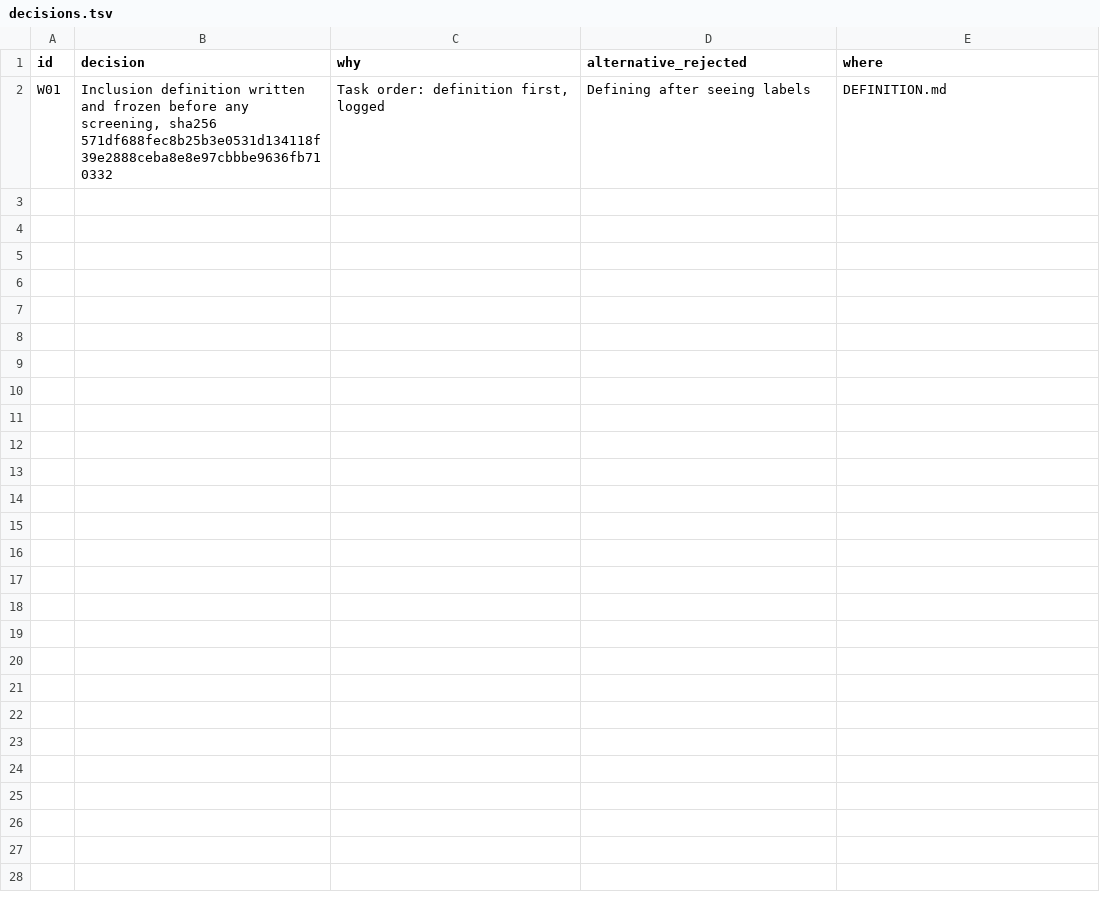
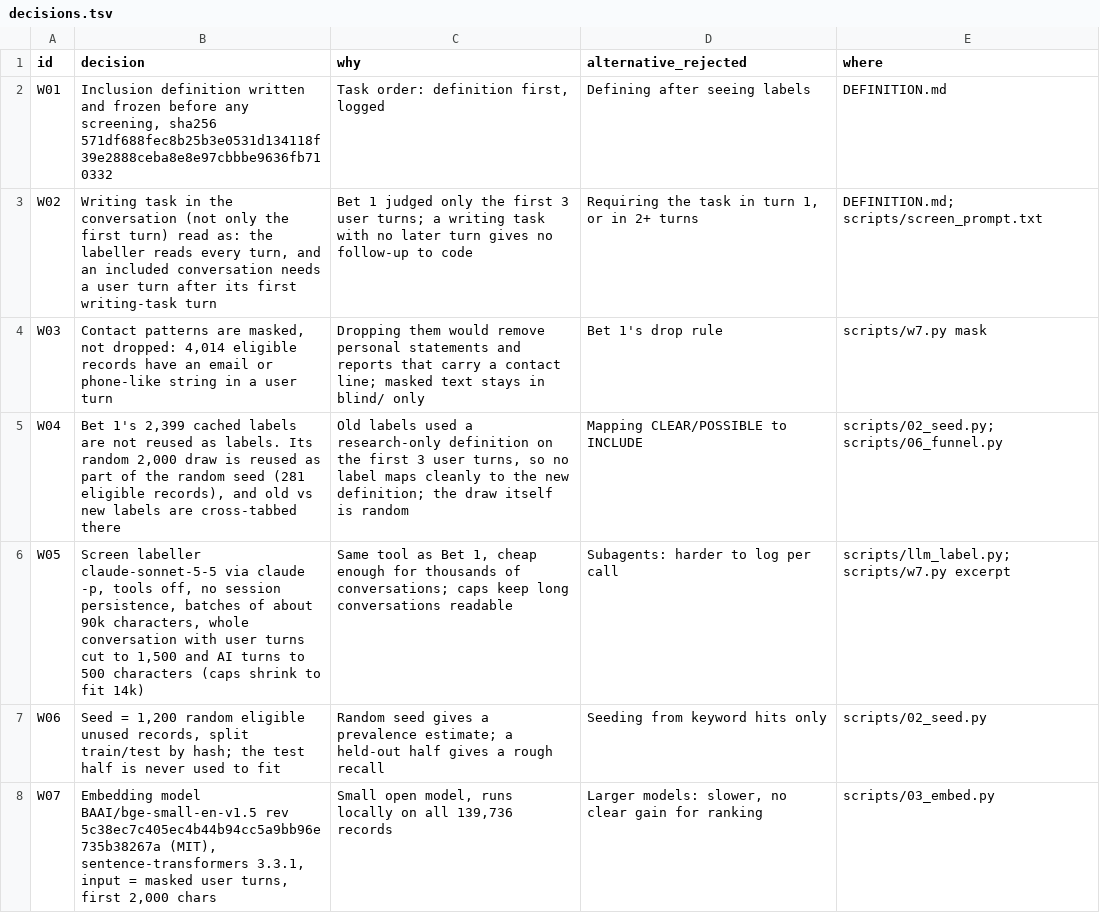
Before and after one commit to waynewangyuxuan/CSE-216, a TSV file: Final_Project/wildchat/decisions.tsv, drawn as a sheet; only a part is shown; the diff covers the shown part only; the diff names each change by its address in the sheet, - before the commit and + after, or states it on an @@ line.

```diff
--- a/Final_Project/wildchat/decisions.tsv
+++ b/Final_Project/wildchat/decisions.tsv
+row 3: W02 | Writing task in the conversation (not only the first turn) read as: the labeller reads every turn, and an included conversation needs a user turn after its first writing-task turn | Bet 1 judged only the first 3 user turns; a writing task with no later turn gives no follow-up to code | Requiring the task in turn 1, or in 2+ turns | DEFINITION.md; scripts/screen_prompt.txt
+row 4: W03 | Contact patterns are masked, not dropped: 4,014 eligible records have an email or phone-like string in a user turn | Dropping them would remove personal statements and reports that carry a contact line; masked text stays in blind/ only | Bet 1's drop rule | scripts/w7.py mask
+row 5: W04 | Bet 1's 2,399 cached labels are not reused as labels. Its random 2,000 draw is reused as part of the random seed (281 eligible records), and old vs new labels are cross-tabbed there | Old labels used a research-only definition on the first 3 user turns, so no label maps cleanly to the new definition; the draw itself is random | Mapping CLEAR/POSSIBLE to INCLUDE | scripts/02_seed.py; scripts/06_funnel.py
+row 6: W05 | Screen labeller claude-sonnet-5-5 via claude -p, tools off, no session persistence, batches of about 90k characters, whole conversation with user turns cut to 1,500 and AI turns to 500 characters (caps shrink to fit 14k) | Same tool as Bet 1, cheap enough for thousands of conversations; caps keep long conversations readable | Subagents: harder to log per call | scripts/llm_label.py; scripts/w7.py excerpt
+row 7: W06 | Seed = 1,200 random eligible unused records, split train/test by hash; the test half is never used to fit | Random seed gives a prevalence estimate; a held-out half gives a rough recall | Seeding from keyword hits only | scripts/02_seed.py
+row 8: W07 | Embedding model BAAI/bge-small-en-v1.5 rev 5c38ec7c405ec4b44b94cc5a9bb96e735b38267a (MIT), sentence-transformers 3.3.1, input = masked user turns, first 2,000 chars | Small open model, runs locally on all 139,736 records | Larger models: slower, no clear gain for ranking | scripts/03_embed.py
```
Also changed, not shown: 5 added rows elsewhere in this file, 38 other files.
